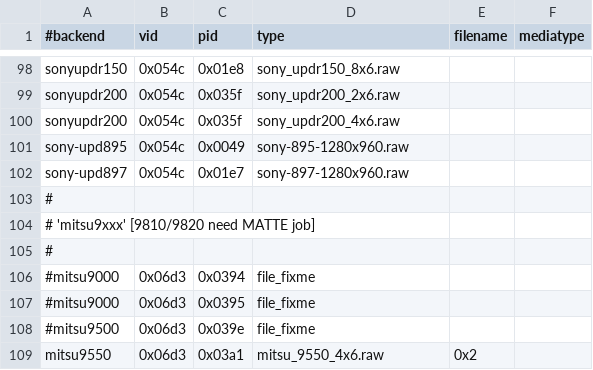
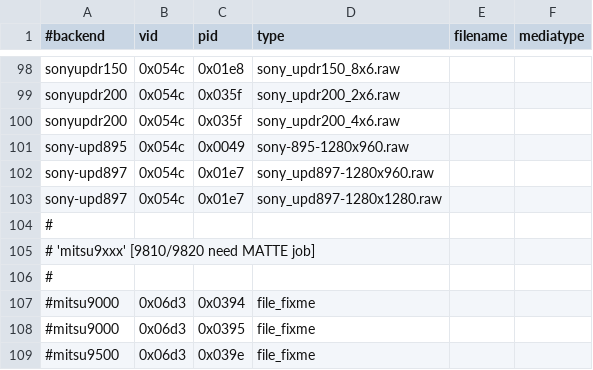
Before and after one commit to Performed/selphy_print, a CSV file: regression.csv, drawn as a sheet; only a part is shown, gaps mark what is left out; the shorter side is filled out with more unchanged rows.

Commit message:
Add in a native test job for the Sony UP-D897

```diff
--- a/regression.csv
+++ b/regression.csv
@@ -101,3 +101,4 @@ sonyupdr200,0x054c,0x035f,sony_updr200_4x6.raw,
 sony-upd895,0x054c,0x0049,sony-895-1280x960.raw,
-sony-upd897,0x054c,0x01e7,sony-897-1280x960.raw,
+sony-upd897,0x054c,0x01e7,sony_upd897-1280x960.raw,
+sony-upd897,0x054c,0x01e7,sony_upd897-1280x1280.raw,
 #
```
Also changed, not shown: 2 other files.
